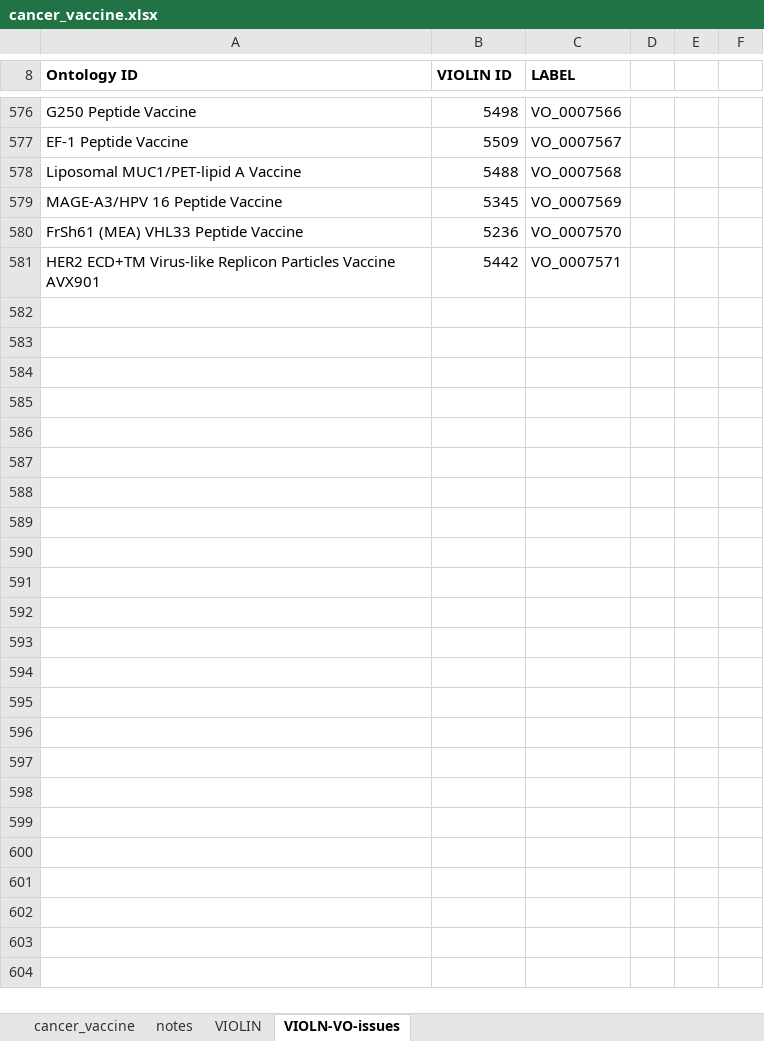
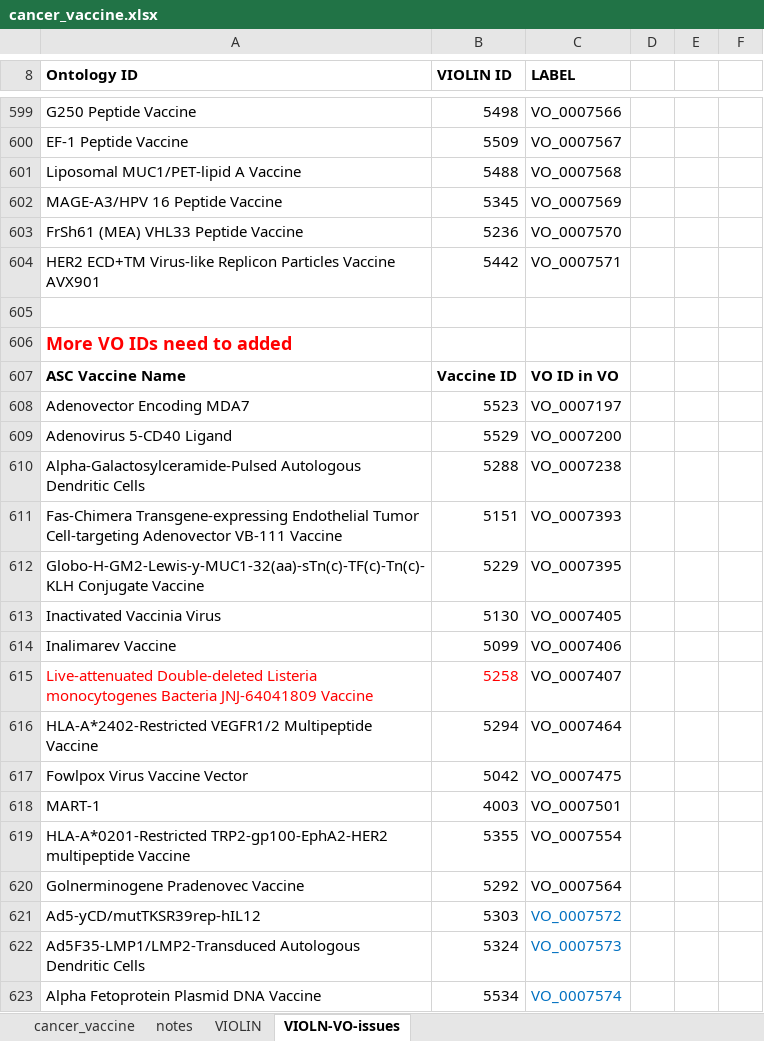
Before and after one commit to vaccineontology/VO, an Excel workbook: src/templates/cancer_vaccine.xlsx, sheet VIOLN-VO-issues, drawn as a sheet; only a part is shown, gaps mark what is left out; values as stored, in another font and other column widths than the file's, no borders; the diff covers the shown part only; the diff names each change by its address in the sheet, - before the commit and + after, or states it on an @@ line.

Commit message:
added 81 cancer vaccines

```diff
--- a/src/templates/cancer_vaccine.xlsx (sheet VIOLN-VO-issues)
+++ b/src/templates/cancer_vaccine.xlsx (sheet VIOLN-VO-issues)
+row 605: (empty)
+row 606: More VO IDs need to added
+row 607: ASC Vaccine Name | Vaccine ID | VO ID in VO
+row 608: Adenovector Encoding MDA7 | 5523 | VO_0007197
+row 609: Adenovirus 5-CD40 Ligand | 5529 | VO_0007200
+row 610: Alpha-Galactosylceramide-Pulsed Autologous Dendritic Cells | 5288 | VO_0007238
+row 611: Fas-Chimera Transgene-expressing Endothelial Tumor Cell-targeting Adenovector VB-111 Vaccine | 5151 | VO_0007393
+row 612: Globo-H-GM2-Lewis-y-MUC1-32(aa)-sTn(c)-TF(c)-Tn(c)-KLH Conjugate Vaccine | 5229 | VO_0007395
+row 613: Inactivated Vaccinia Virus | 5130 | VO_0007405
+row 614: Inalimarev Vaccine | 5099 | VO_0007406
+row 615: Live-attenuated Double-deleted Listeria monocytogenes Bacteria JNJ-64041809 Vaccine | 5258 | VO_0007407
+row 616: HLA-A*2402-Restricted VEGFR1/2 Multipeptide Vaccine | 5294 | VO_0007464
+row 617: Fowlpox Virus Vaccine Vector | 5042 | VO_0007475
+row 618: MART-1 | 4003 | VO_0007501
+row 619: HLA-A*0201-Restricted TRP2-gp100-EphA2-HER2 multipeptide Vaccine | 5355 | VO_0007554
+row 620: Golnerminogene Pradenovec Vaccine | 5292 | VO_0007564
+row 621: Ad5-yCD/mutTKSR39rep-hIL12 | 5303 | VO_0007572
+row 622: Ad5F35-LMP1/LMP2-Transduced Autologous Dendritic Cells | 5324 | VO_0007573
+row 623: Alpha Fetoprotein Plasmid DNA Vaccine | 5534 | VO_0007574
```
Also changed, not shown: 101 added rows and 4 edited cells elsewhere in this sheet, sheet VIOLIN, 2 other files.
